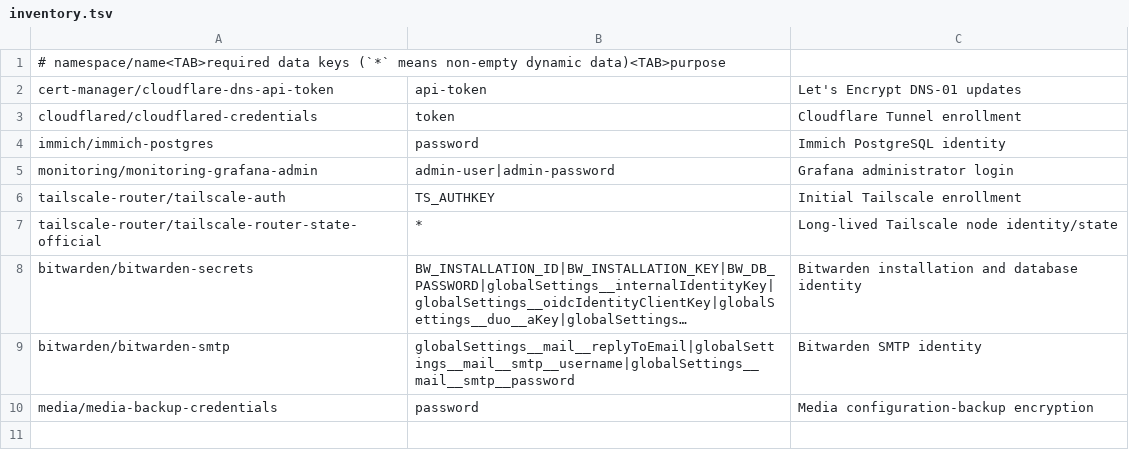
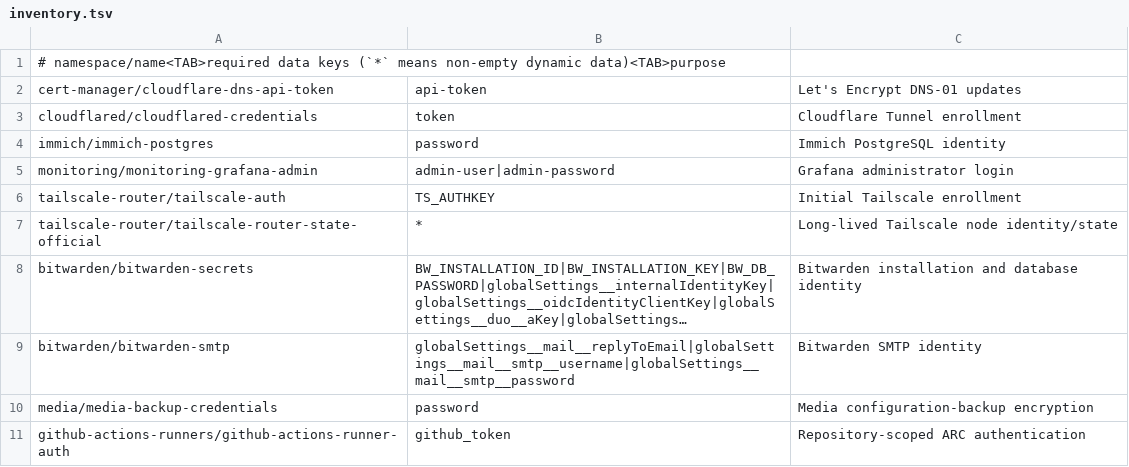
Before and after one commit to kfir-marx/homelab, a TSV file: secrets/inventory.tsv, drawn as a sheet; long unchanged cells end in …; the diff names each change by its address in the sheet, - before the commit and + after, or states it on an @@ line.

Commit message:
feat(ci): add self-hosted GitHub Actions runners
- Route workflows through a configurable runner label with a hosted
  runner fallback.
- Add ARC controller and ephemeral repository-scoped runner manifests.
- Document runner authentication, security boundaries, operations, and
  recovery procedures.
- Add the runner token to the environment template and update delivery
  architecture documentation.

```diff
--- a/secrets/inventory.tsv
+++ b/secrets/inventory.tsv
+row 11: github-actions-runners/github-actions-runner-auth | github_token | Repository-scoped ARC authentication
```
Also changed, not shown: 15 other files.
